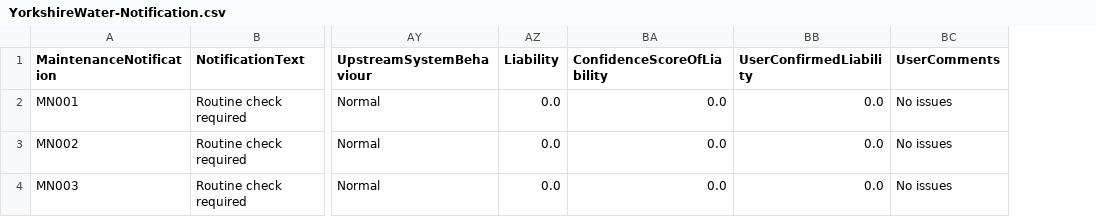
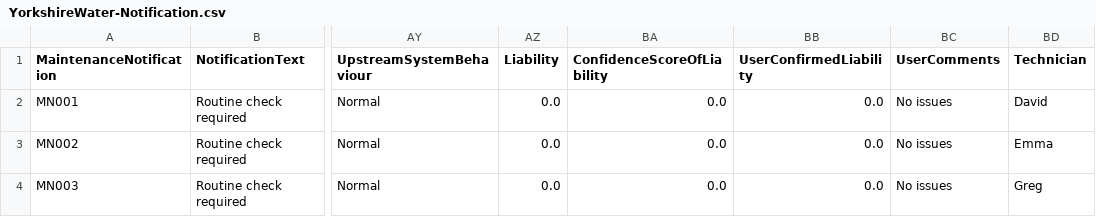
Before and after one commit to erlotayamendlw/Yorskshire-Water-CAP-POC, a CSV file: db/data/YorkshireWater-Notification.csv, drawn as a sheet; only a part is shown, gaps mark what is left out; the diff names each change by its address in the sheet, - before the commit and + after, or states it on an @@ line.

Commit message:
New map and new data

```diff
--- a/db/data/YorkshireWater-Notification.csv
+++ b/db/data/YorkshireWater-Notification.csv
+column BD (Technician), rows 2-4: David | Emma | Greg
```
Also changed, not shown: 7 other files.
